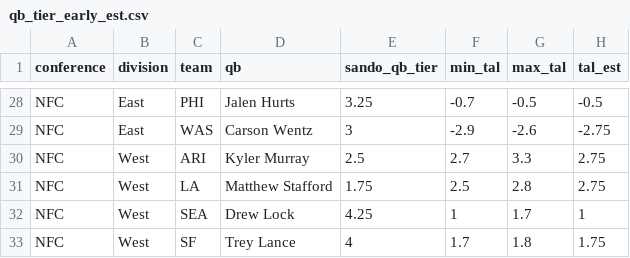
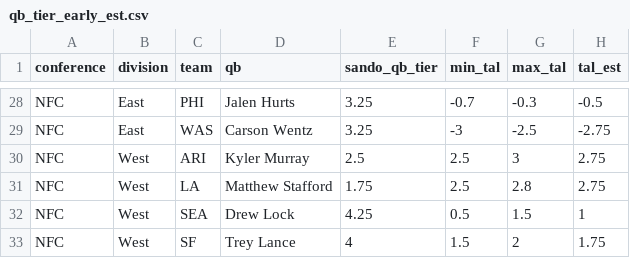
Before and after one commit to caseycaprini/the_latest_numbers, a CSV file: docs/posts/2022-05-19-early-2022-nfl-win-totals/qb_tier_early_est.csv, drawn as a sheet; only a part is shown, gaps mark what is left out; the diff covers the shown part only; the diff names each change by its address in the sheet, - before the commit and + after, or states it on an @@ line.

```diff
--- a/docs/posts/2022-05-19-early-2022-nfl-win-totals/qb_tier_early_est.csv
+++ b/docs/posts/2022-05-19-early-2022-nfl-win-totals/qb_tier_early_est.csv
-G28 (max_tal): -0.5
+G28 (max_tal): -0.3
-E29 (sando_qb_tier): 3
+E29 (sando_qb_tier): 3.25
-F29 (min_tal): -2.9
+F29 (min_tal): -3
-G29 (max_tal): -2.6
+G29 (max_tal): -2.5
-F30 (min_tal): 2.7
+F30 (min_tal): 2.5
-G30 (max_tal): 3.3
+G30 (max_tal): 3
-F32 (min_tal): 1
+F32 (min_tal): 0.5
-G32 (max_tal): 1.7
+G32 (max_tal): 1.5
-F33 (min_tal): 1.7
+F33 (min_tal): 1.5
-G33 (max_tal): 1.8
+G33 (max_tal): 2
```
Also changed, not shown: 32 edited cells elsewhere in this file, 34 other files.
